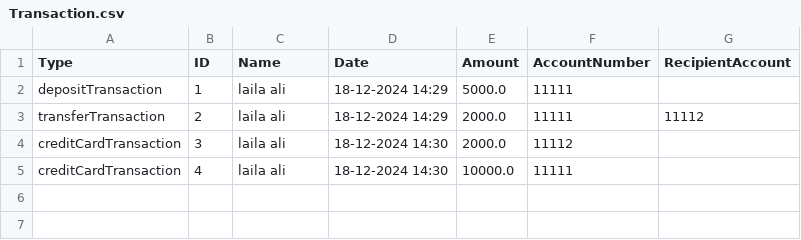
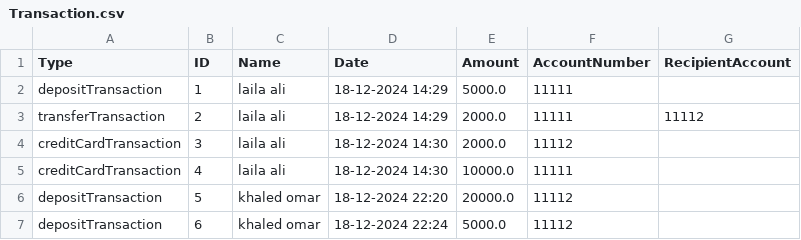
Before and after one commit to Youssef-Hamada10/BankManagementSystem, a CSV file: src/files/Transaction.csv, drawn as a sheet.

```diff
--- a/src/files/Transaction.csv
+++ b/src/files/Transaction.csv
@@ -5 +5,3 @@ creditCardTransaction,3,laila ali,18-12-2024 14:30,2000.0,11112,
 creditCardTransaction,4,laila ali,18-12-2024 14:30,10000.0,11111,
+depositTransaction,5,khaled omar,18-12-2024 22:20,20000.0,11112,
+depositTransaction,6,khaled omar,18-12-2024 22:24,5000.0,11112,
```
Also changed, not shown: src/files/Account.csv, src/files/Client.csv, 2 other files.
